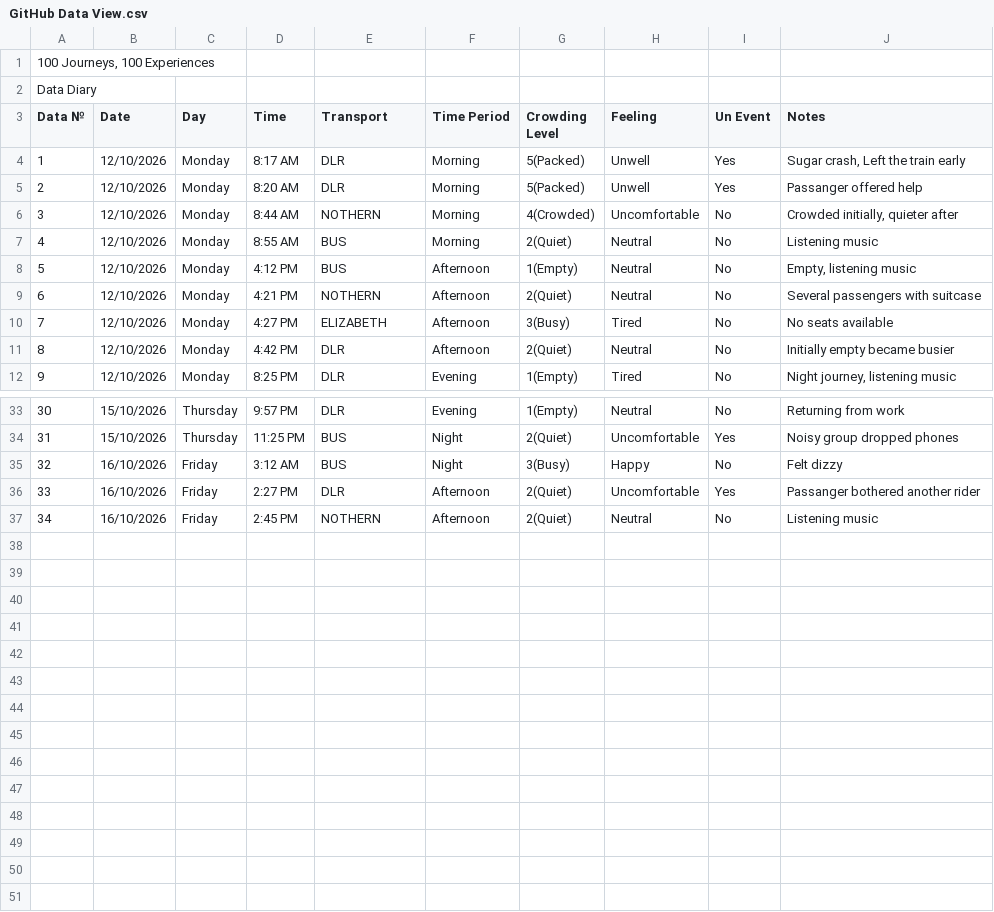
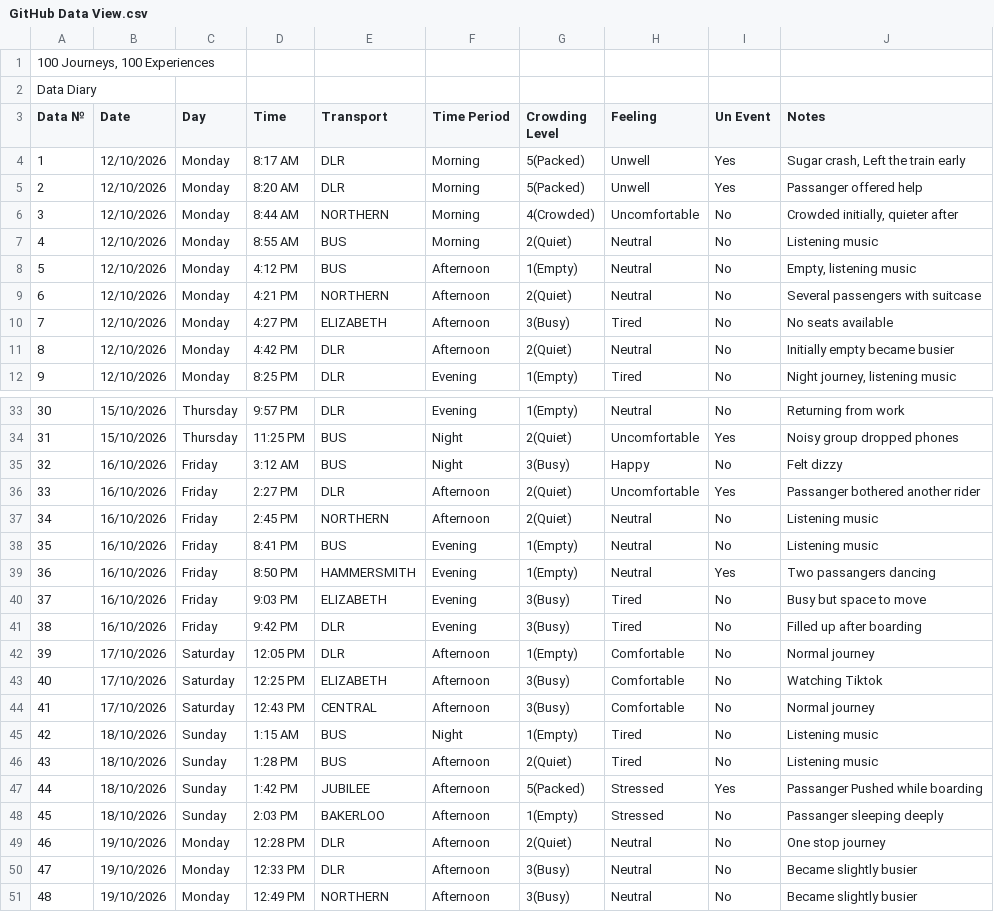
Before and after one commit to iriscasquete/DearData-100-Project, a CSV file: GitHub Data View.csv, drawn as a sheet; only a part is shown, gaps mark what is left out; the diff covers the shown part only.

Commit message:
Update 48 observations

```diff
--- a/GitHub Data View.csv
+++ b/GitHub Data View.csv
@@ -6,5 +6,5 @@ Data №,Date,Day,Time,Transport,Time Period,Crowding Level,Feeling,Un Event,Not
-3,12/10/2026,Monday,8:44 AM,NOTHERN,Morning,4(Crowded),Uncomfortable,No,"Crowded initially, quieter after"
+3,12/10/2026,Monday,8:44 AM,NORTHERN,Morning,4(Crowded),Uncomfortable,No,"Crowded initially, quieter after"
 4,12/10/2026,Monday,8:55 AM,BUS,Morning,2(Quiet),Neutral,No,Listening music
 5,12/10/2026,Monday,4:12 PM,BUS,Afternoon,1(Empty),Neutral,No,"Empty, listening music"
-6,12/10/2026,Monday,4:21 PM,NOTHERN,Afternoon,2(Quiet),Neutral,No,Several passengers with suitcase
+6,12/10/2026,Monday,4:21 PM,NORTHERN,Afternoon,2(Quiet),Neutral,No,Several passengers with suitcase
 7,12/10/2026,Monday,4:27 PM,ELIZABETH,Afternoon,3(Busy),Tired,No,No seats available
@@ -36,2 +36,16 @@ Data №,Date,Day,Time,Transport,Time Period,Crowding Level,Feeling,Un Event,Not
 33,16/10/2026,Friday,2:27 PM,DLR,Afternoon,2(Quiet),Uncomfortable,Yes,Passanger bothered another rider
-34,16/10/2026,Friday,2:45 PM,NOTHERN,Afternoon,2(Quiet),Neutral,No,Listening music
+34,16/10/2026,Friday,2:45 PM,NORTHERN,Afternoon,2(Quiet),Neutral,No,Listening music
+35,16/10/2026,Friday,8:41 PM,BUS,Evening,1(Empty),Neutral,No,Listening music
+36,16/10/2026,Friday,8:50 PM,HAMMERSMITH,Evening,1(Empty),Neutral,Yes,Two passangers dancing
+37,16/10/2026,Friday,9:03 PM,ELIZABETH,Evening,3(Busy),Tired,No,Busy but space to move
+38,16/10/2026,Friday,9:42 PM,DLR,Evening,3(Busy),Tired,No,Filled up after boarding
+39,17/10/2026,Saturday,12:05 PM,DLR,Afternoon,1(Empty),Comfortable,No,Normal journey
+40,17/10/2026,Saturday,12:25 PM,ELIZABETH,Afternoon,3(Busy),Comfortable,No,Watching Tiktok
+41,17/10/2026,Saturday,12:43 PM,CENTRAL,Afternoon,3(Busy),Comfortable,No,Normal journey
+42,18/10/2026,Sunday,1:15 AM,BUS,Night,1(Empty),Tired,No,Listening music
+43,18/10/2026,Sunday,1:28 PM,BUS,Afternoon,2(Quiet),Tired,No,Listening music
+44,18/10/2026,Sunday,1:42 PM,JUBILEE,Afternoon,5(Packed),Stressed,Yes,Passanger Pushed while boarding
+45,18/10/2026,Sunday,2:03 PM,BAKERLOO,Afternoon,1(Empty),Stressed,No,Passanger sleeping deeply
+46,19/10/2026,Monday,12:28 PM,DLR,Afternoon,2(Quiet),Neutral,No,One stop journey
+47,19/10/2026,Monday,12:33 PM,DLR,Afternoon,3(Busy),Neutral,No,Became slightly busier
+48,19/10/2026,Monday,12:49 PM,NORTHERN,Afternoon,3(Busy),Neutral,No,Became slightly busier
```
Also changed, not shown: 2 edited cells elsewhere in this file.
